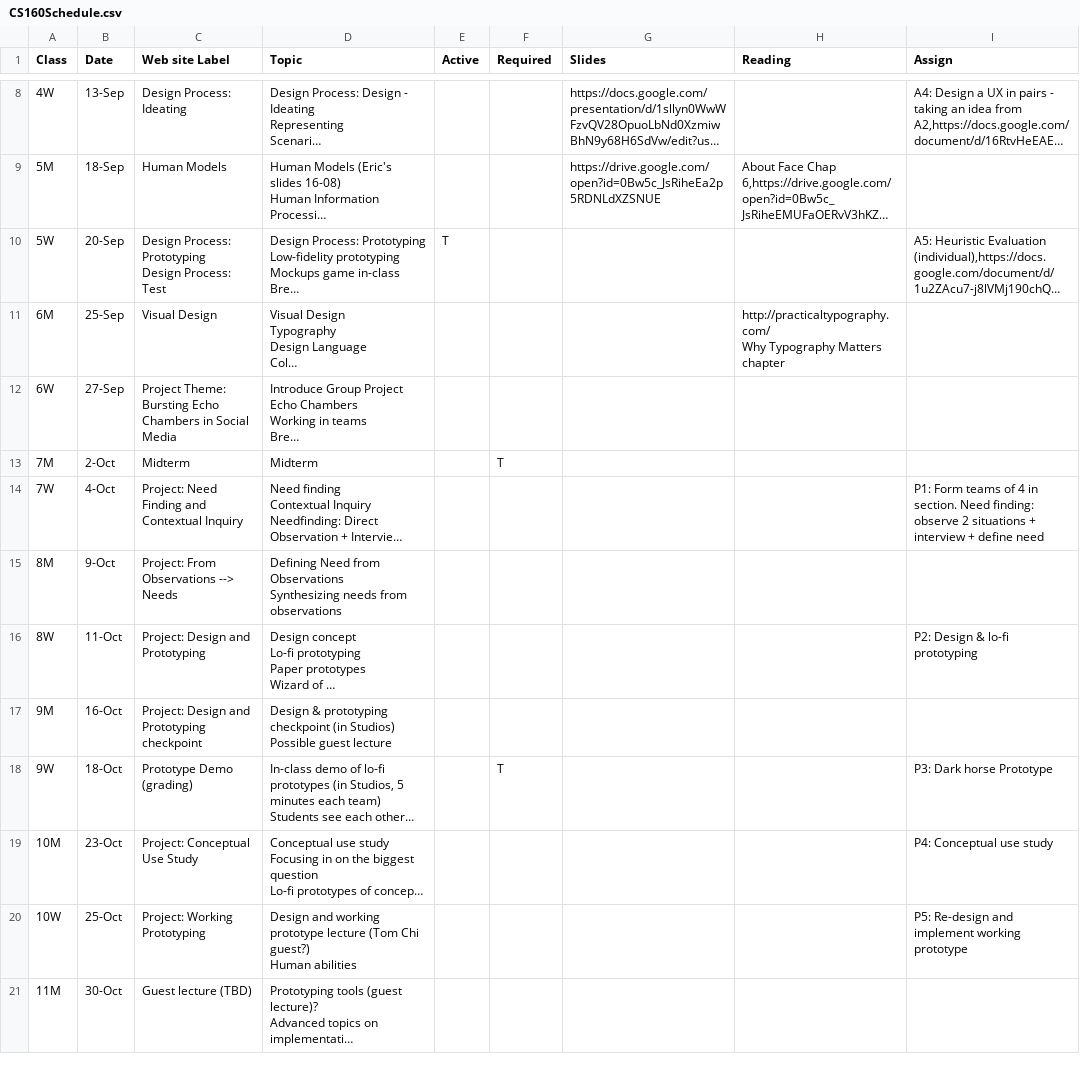
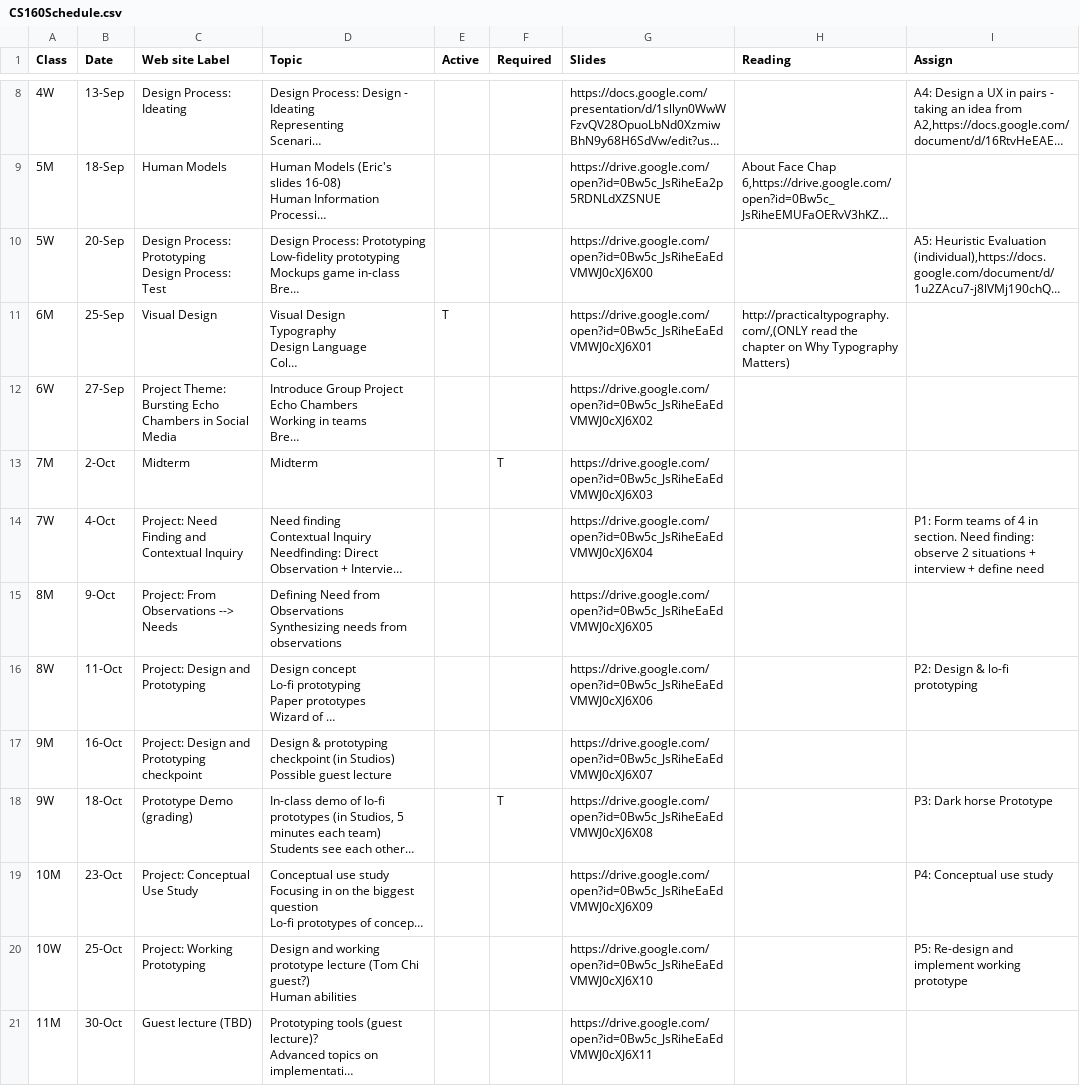
Before and after one commit to cs160-berkeley/website, a CSV file: _data/CS160Schedule.csv, drawn as a sheet; only a part is shown, gaps mark what is left out; long unchanged cells end in …; ↵ is a line break in a cell; the diff covers the shown part only; the diff names each change by its address in the sheet, - before the commit and + after, or states it on an @@ line.

```diff
--- a/_data/CS160Schedule.csv
+++ b/_data/CS160Schedule.csv
-E10 (Active): T
+E10 (Active): (empty)
-G10 (Slides): (empty)
+G10 (Slides): https://drive.google.com/open?id=0Bw5c_JsRiheEaEdVMWJ0cXJ6X00
-E11 (Active): (empty)
+E11 (Active): T
-G11 (Slides): (empty)
+G11 (Slides): https://drive.google.com/open?id=0Bw5c_JsRiheEaEdVMWJ0cXJ6X01
-H11 (Reading): http://practicaltypography.com/ ↵ Why Typography Matters chapter
+H11 (Reading): http://practicaltypography.com/,(ONLY read the chapter on Why Typography Matters)
-G12 (Slides): (empty)
+G12 (Slides): https://drive.google.com/open?id=0Bw5c_JsRiheEaEdVMWJ0cXJ6X02
-G13 (Slides): (empty)
+G13 (Slides): https://drive.google.com/open?id=0Bw5c_JsRiheEaEdVMWJ0cXJ6X03
-G14 (Slides): (empty)
+G14 (Slides): https://drive.google.com/open?id=0Bw5c_JsRiheEaEdVMWJ0cXJ6X04
-G15 (Slides): (empty)
+G15 (Slides): https://drive.google.com/open?id=0Bw5c_JsRiheEaEdVMWJ0cXJ6X05
-G16 (Slides): (empty)
+G16 (Slides): https://drive.google.com/open?id=0Bw5c_JsRiheEaEdVMWJ0cXJ6X06
-G17 (Slides): (empty)
+G17 (Slides): https://drive.google.com/open?id=0Bw5c_JsRiheEaEdVMWJ0cXJ6X07
-G18 (Slides): (empty)
+G18 (Slides): https://drive.google.com/open?id=0Bw5c_JsRiheEaEdVMWJ0cXJ6X08
-G19 (Slides): (empty)
+G19 (Slides): https://drive.google.com/open?id=0Bw5c_JsRiheEaEdVMWJ0cXJ6X09
-G20 (Slides): (empty)
+G20 (Slides): https://drive.google.com/open?id=0Bw5c_JsRiheEaEdVMWJ0cXJ6X10
-G21 (Slides): (empty)
+G21 (Slides): https://drive.google.com/open?id=0Bw5c_JsRiheEaEdVMWJ0cXJ6X11
```
Also changed, not shown: 11 edited cells elsewhere in this file, 1 other file.
